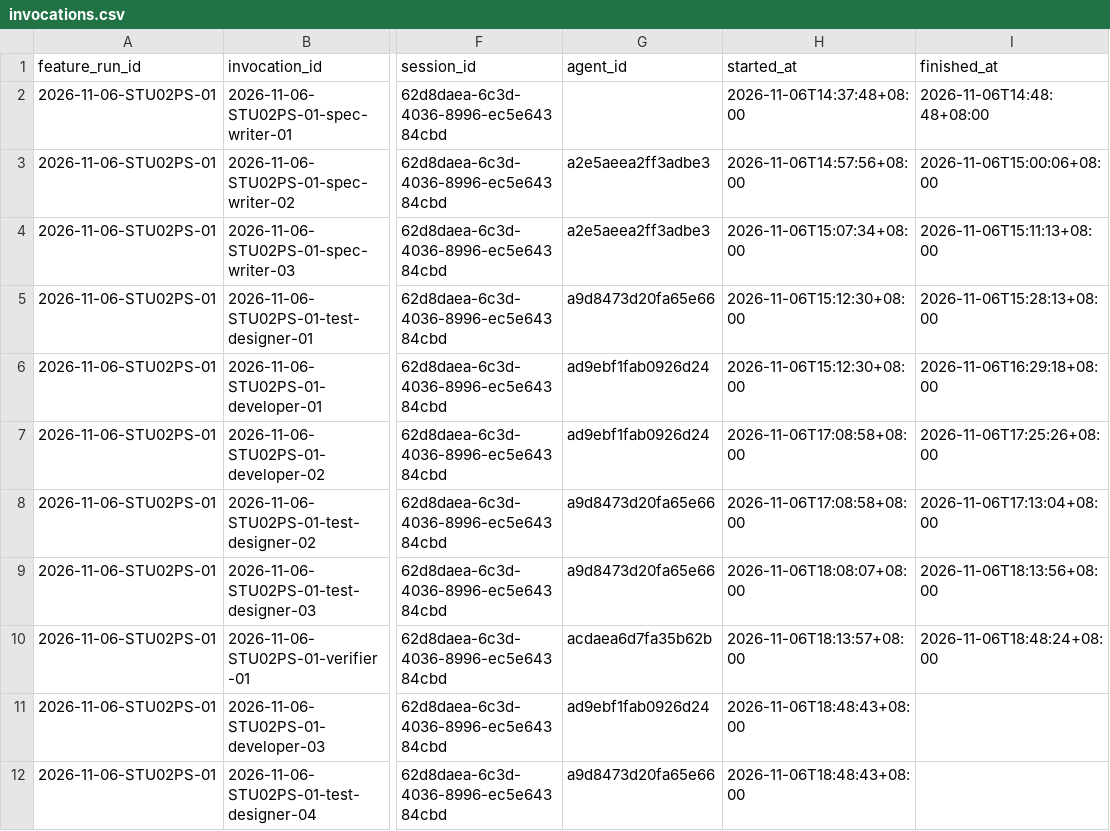
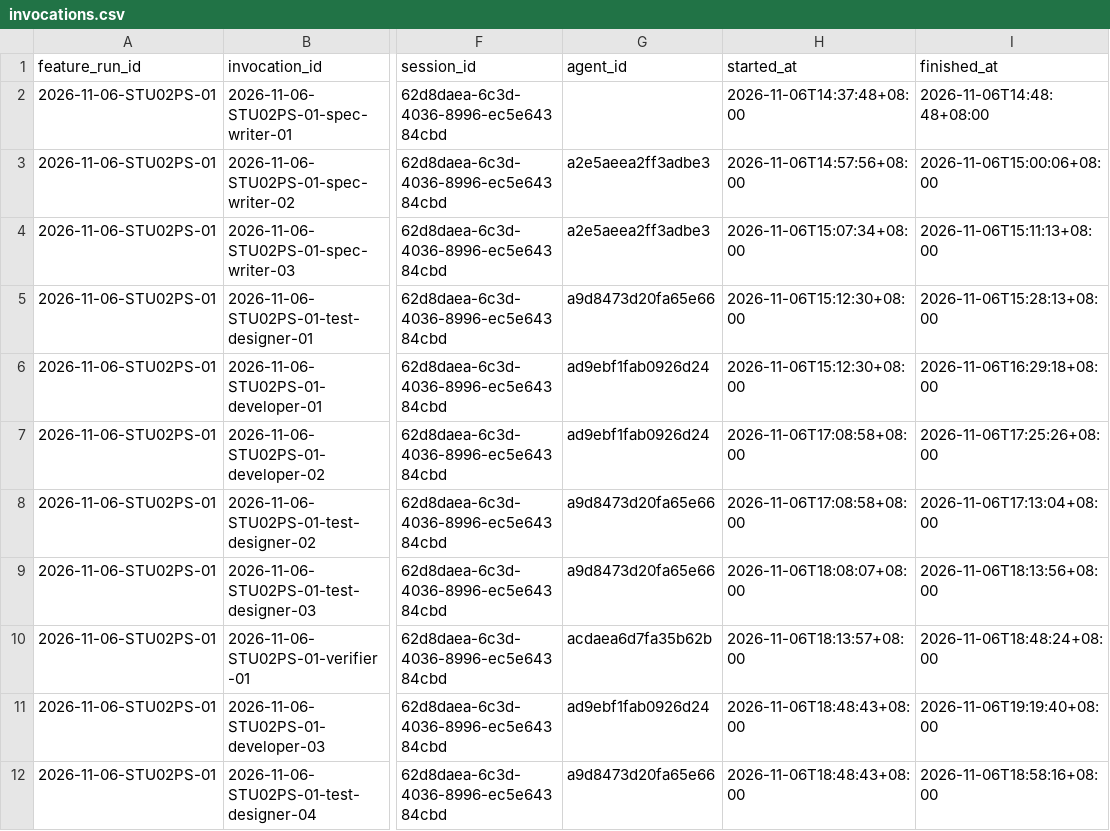
Before and after one commit to CS3227-2610-MP4-learnSWE/CS3227-2610-MP4, a CSV file: workflow/usage/runs/2026-11-06-STU02PS-01/invocations.csv, drawn as a sheet; only a part is shown, gaps mark what is left out; the diff names each change by its address in the sheet, - before the commit and + after, or states it on an @@ line.

Commit message:
usage: close round 2 rows

```diff
--- a/workflow/usage/runs/2026-11-06-STU02PS-01/invocations.csv
+++ b/workflow/usage/runs/2026-11-06-STU02PS-01/invocations.csv
-I11 (finished_at): (empty)
+I11 (finished_at): 2026-11-06T19:19:40+08:00
-I12 (finished_at): (empty)
+I12 (finished_at): 2026-11-06T18:58:16+08:00
```
